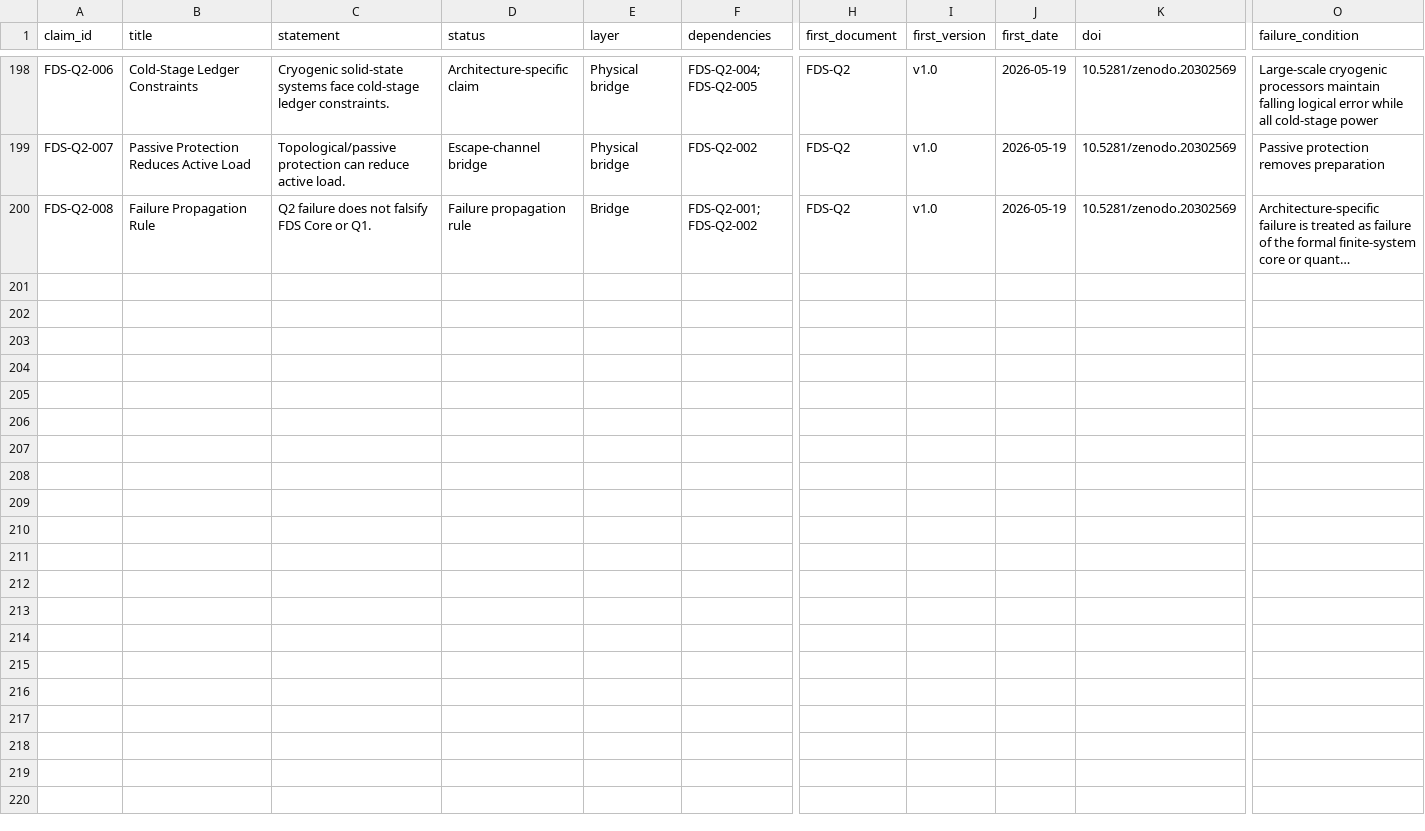
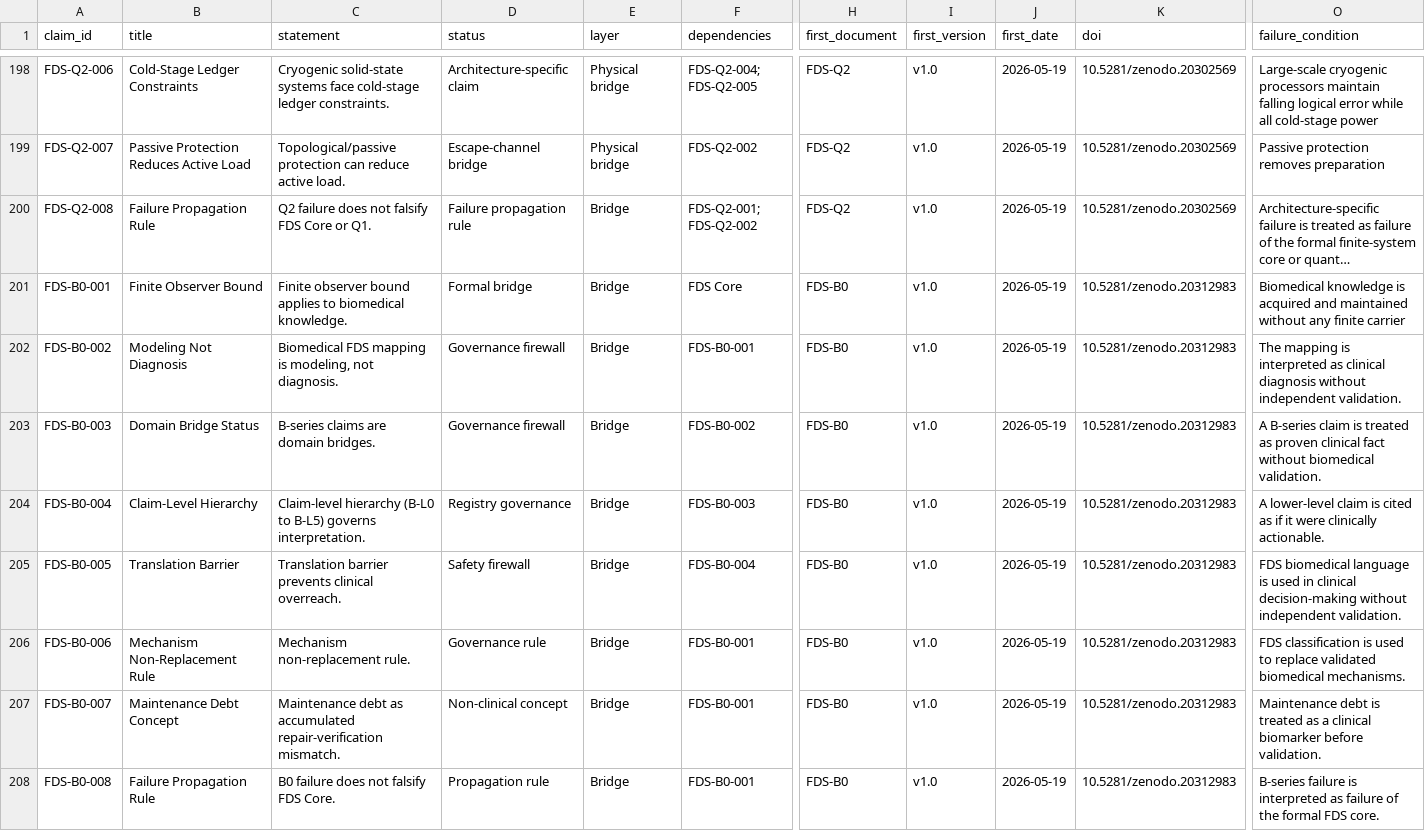
Before and after one commit to yiningwu-research/Distinction-Theory, a CSV file: claims/claims.csv, drawn as a sheet; only a part is shown, gaps mark what is left out; long unchanged cells end in …; rows hold the shown columns only; the diff names each change by its address in the sheet, - before the commit and + after, or states it on an @@ line.

Commit message:
feat: add FDS-B0 release across all metadata and claim files

```diff
--- a/claims/claims.csv
+++ b/claims/claims.csv
+row 201: FDS-B0-001 | Finite Observer Bound | Finite observer bound applies to biomedical knowledge. | Formal bridge | Bridge | FDS Core | FDS-B0 | v1.0 | 2026-05-19 | 10.5281/zenodo.20312983 | Biomedical knowledge is acquired and maintained without any finite carrier
+row 202: FDS-B0-002 | Modeling Not Diagnosis | Biomedical FDS mapping is modeling, not diagnosis. | Governance firewall | Bridge | FDS-B0-001 | FDS-B0 | v1.0 | 2026-05-19 | 10.5281/zenodo.20312983 | The mapping is interpreted as clinical diagnosis without independent validation.
+row 203: FDS-B0-003 | Domain Bridge Status | B-series claims are domain bridges. | Governance firewall | Bridge | FDS-B0-002 | FDS-B0 | v1.0 | 2026-05-19 | 10.5281/zenodo.20312983 | A B-series claim is treated as proven clinical fact without biomedical validation.
+row 204: FDS-B0-004 | Claim-Level Hierarchy | Claim-level hierarchy (B-L0 to B-L5) governs interpretation. | Registry governance | Bridge | FDS-B0-003 | FDS-B0 | v1.0 | 2026-05-19 | 10.5281/zenodo.20312983 | A lower-level claim is cited as if it were clinically actionable.
+row 205: FDS-B0-005 | Translation Barrier | Translation barrier prevents clinical overreach. | Safety firewall | Bridge | FDS-B0-004 | FDS-B0 | v1.0 | 2026-05-19 | 10.5281/zenodo.20312983 | FDS biomedical language is used in clinical decision-making without independent validation.
+row 206: FDS-B0-006 | Mechanism Non-Replacement Rule | Mechanism non-replacement rule. | Governance rule | Bridge | FDS-B0-001 | FDS-B0 | v1.0 | 2026-05-19 | 10.5281/zenodo.20312983 | FDS classification is used to replace validated biomedical mechanisms.
+row 207: FDS-B0-007 | Maintenance Debt Concept | Maintenance debt as accumulated repair-verification mismatch. | Non-clinical concept | Bridge | FDS-B0-001 | FDS-B0 | v1.0 | 2026-05-19 | 10.5281/zenodo.20312983 | Maintenance debt is treated as a clinical biomarker before validation.
+row 208: FDS-B0-008 | Failure Propagation Rule | B0 failure does not falsify FDS Core. | Propagation rule | Bridge | FDS-B0-001 | FDS-B0 | v1.0 | 2026-05-19 | 10.5281/zenodo.20312983 | B-series failure is interpreted as failure of the formal FDS core.
```
Also changed, not shown: 10 other files.
